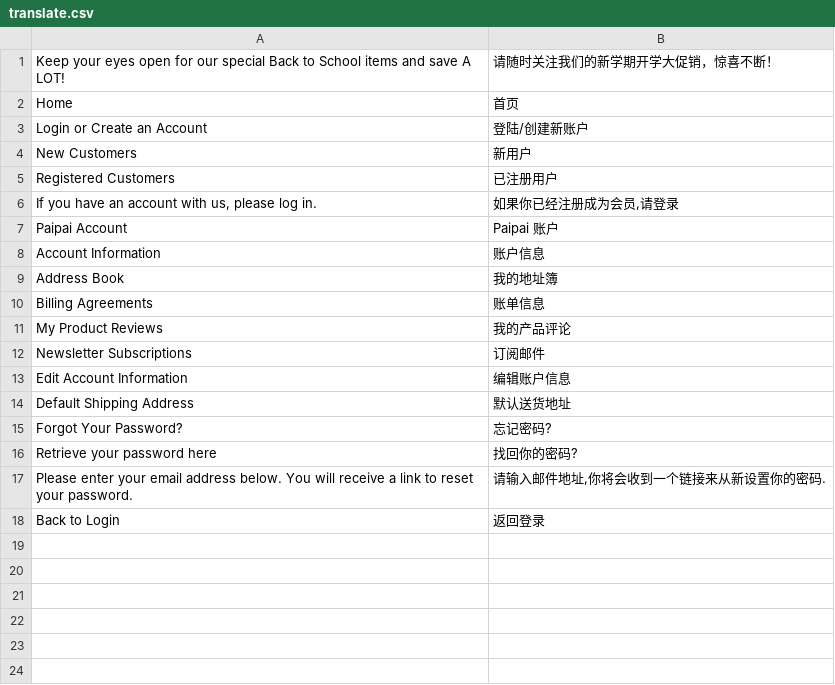
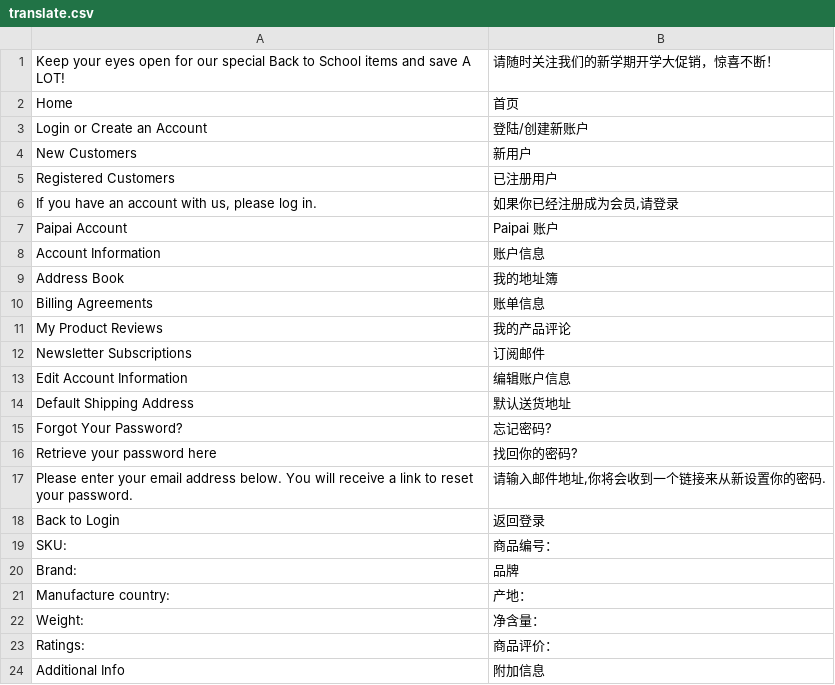
Before and after one commit to bozway/paipai, a CSV file: app/design/frontend/default/default/locale/zh_CN/translate.csv, drawn as a sheet; the diff names each change by its address in the sheet, - before the commit and + after, or states it on an @@ line.

```diff
--- a/app/design/frontend/default/default/locale/zh_CN/translate.csv
+++ b/app/design/frontend/default/default/locale/zh_CN/translate.csv
+row 19: SKU: | 商品编号：
+row 20: Brand: | 品牌
+row 21: Manufacture country: | 产地：
+row 22: Weight: | 净含量：
+row 23: Ratings: | 商品评价：
+row 24: Additional Info | 附加信息
```
Also changed, not shown: 2 other files.
